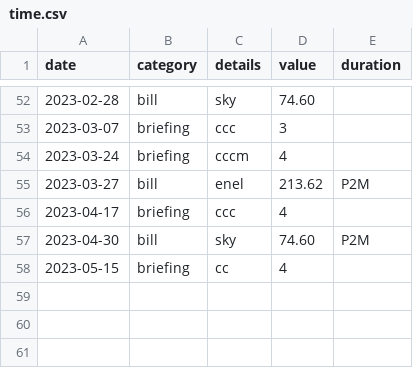
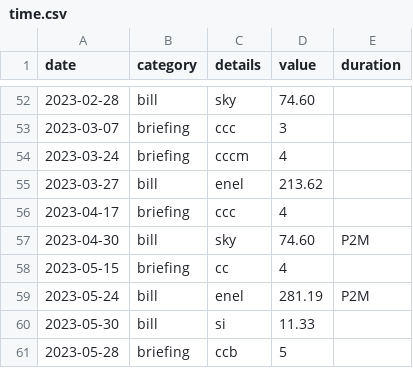
Before and after one commit to trasparente/mdr, a CSV file: _data/time.csv, drawn as a sheet; only a part is shown, gaps mark what is left out.

```diff
--- a/_data/time.csv
+++ b/_data/time.csv
@@ -54,3 +54,3 @@ date,category,details,value,duration
 2023-03-24,briefing,cccm,4
-2023-03-27,bill,enel,213.62,P2M
+2023-03-27,bill,enel,213.62
 2023-04-17,briefing,ccc,4
@@ -58 +58,4 @@ date,category,details,value,duration
 2023-05-15,briefing,cc,4
+2023-05-24,bill,enel,281.19,P2M
+2023-05-30,bill,si,11.33
+2023-05-28,briefing,ccb,5
```
Also changed, not shown: _data/practices.csv.
